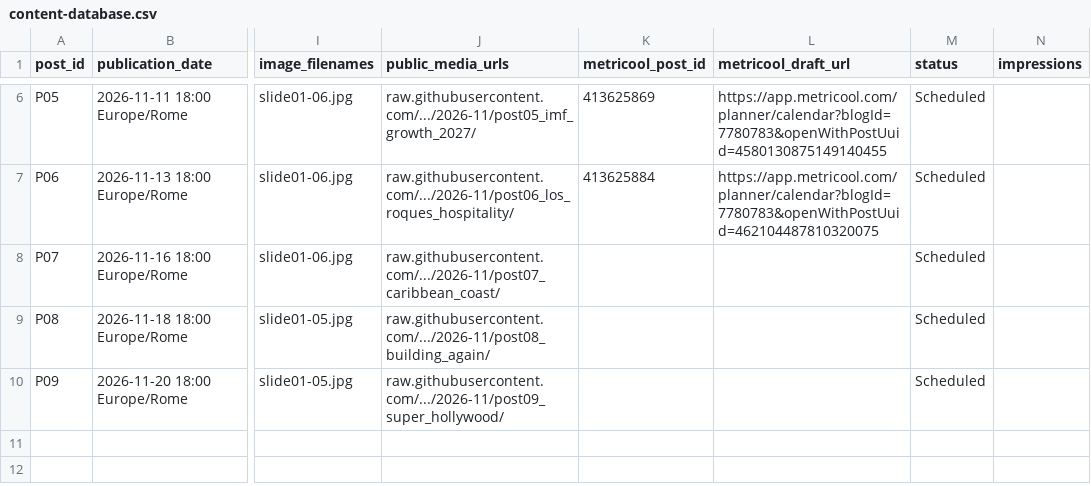
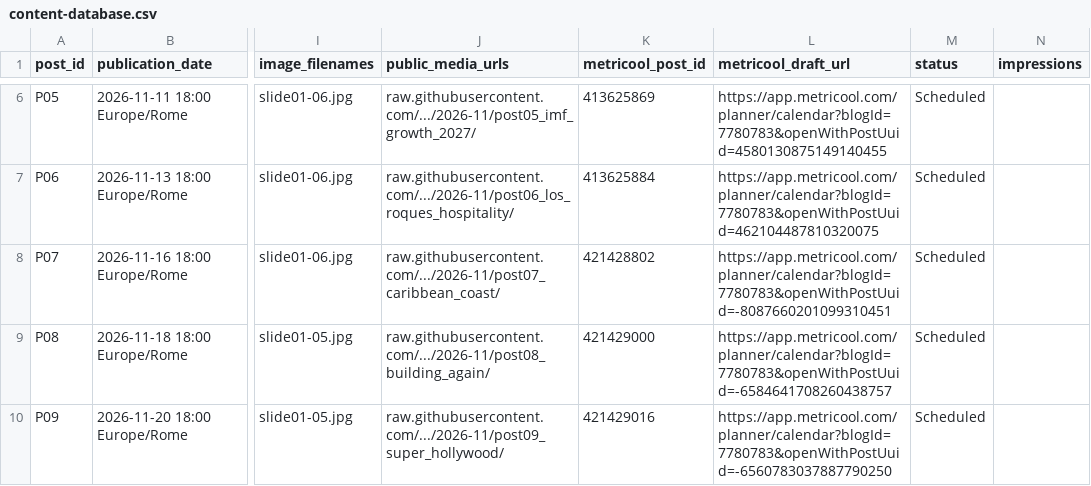
Before and after one commit to maffegabry-coder/VZLA-Rising-Instagram-Content-Media-Repository, a CSV file: editorial/content-database.csv, drawn as a sheet; only a part is shown, gaps mark what is left out; the diff names each change by its address in the sheet, - before the commit and + after, or states it on an @@ line.

```diff
--- a/editorial/content-database.csv
+++ b/editorial/content-database.csv
-K8 (metricool_post_id): (empty)
+K8 (metricool_post_id): 421428802
-L8 (metricool_draft_url): (empty)
+L8 (metricool_draft_url): https://app.metricool.com/planner/calendar?blogId=7780783&openWithPostUuid=-8087660201099310451
-K9 (metricool_post_id): (empty)
+K9 (metricool_post_id): 421429000
-L9 (metricool_draft_url): (empty)
+L9 (metricool_draft_url): https://app.metricool.com/planner/calendar?blogId=7780783&openWithPostUuid=-6584641708260438757
-K10 (metricool_post_id): (empty)
+K10 (metricool_post_id): 421429016
-L10 (metricool_draft_url): (empty)
+L10 (metricool_draft_url): https://app.metricool.com/planner/calendar?blogId=7780783&openWithPostUuid=-6560783037887790250
```
Also changed, not shown: editorial/content-calendar.csv.
